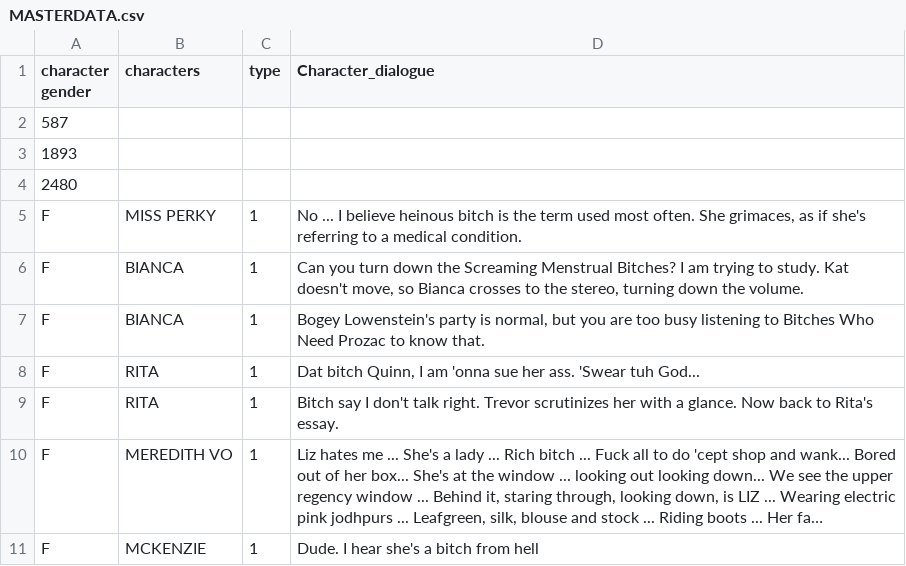
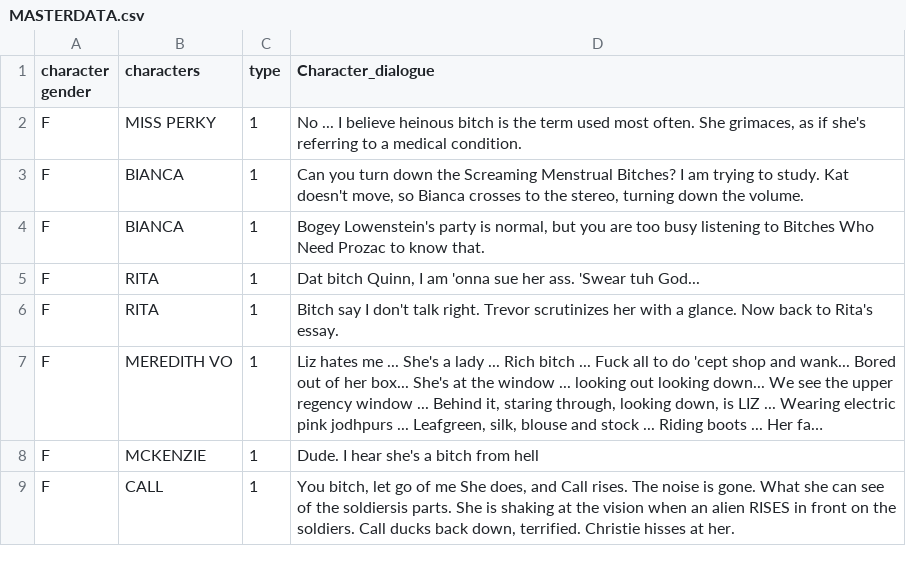
Before and after one commit to clarazbn/Sociology-of-the-B-tch, a CSV file: MASTERDATA.csv, drawn as a sheet; only a part is shown; the shorter side is filled out with more unchanged rows; long unchanged cells end in …; the diff names each change by its address in the sheet, - before the commit and + after, or states it on an @@ line.

Commit message:
update

```diff
--- a/MASTERDATA.csv
+++ b/MASTERDATA.csv
-row 2: 587
-row 3: 1893
-row 4: 2480
```
